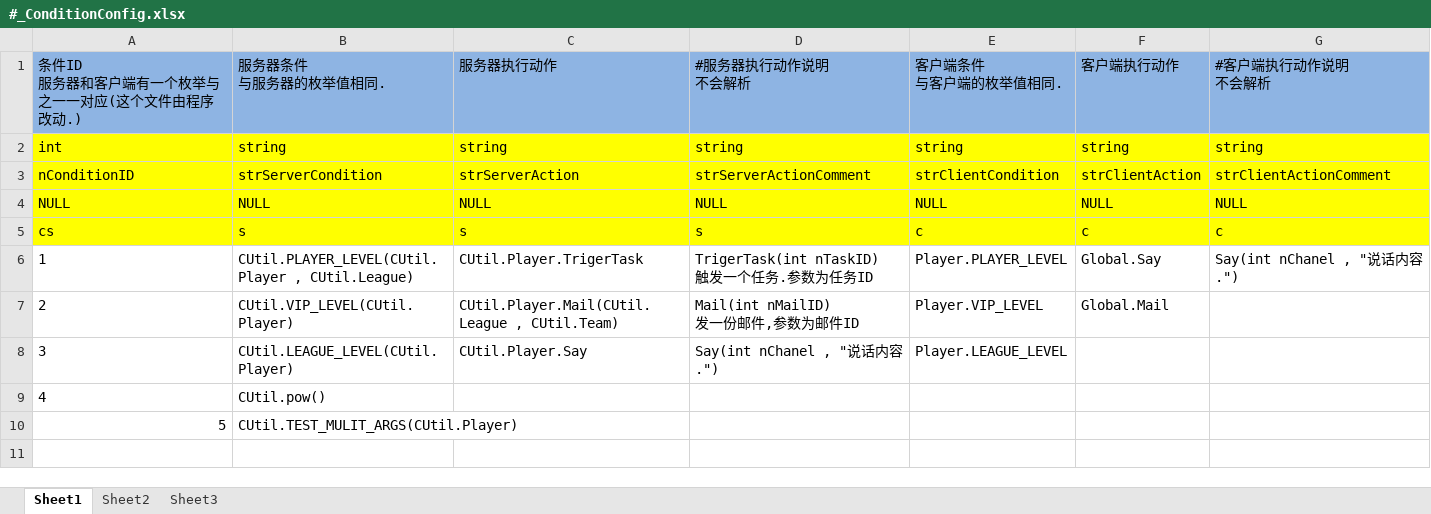
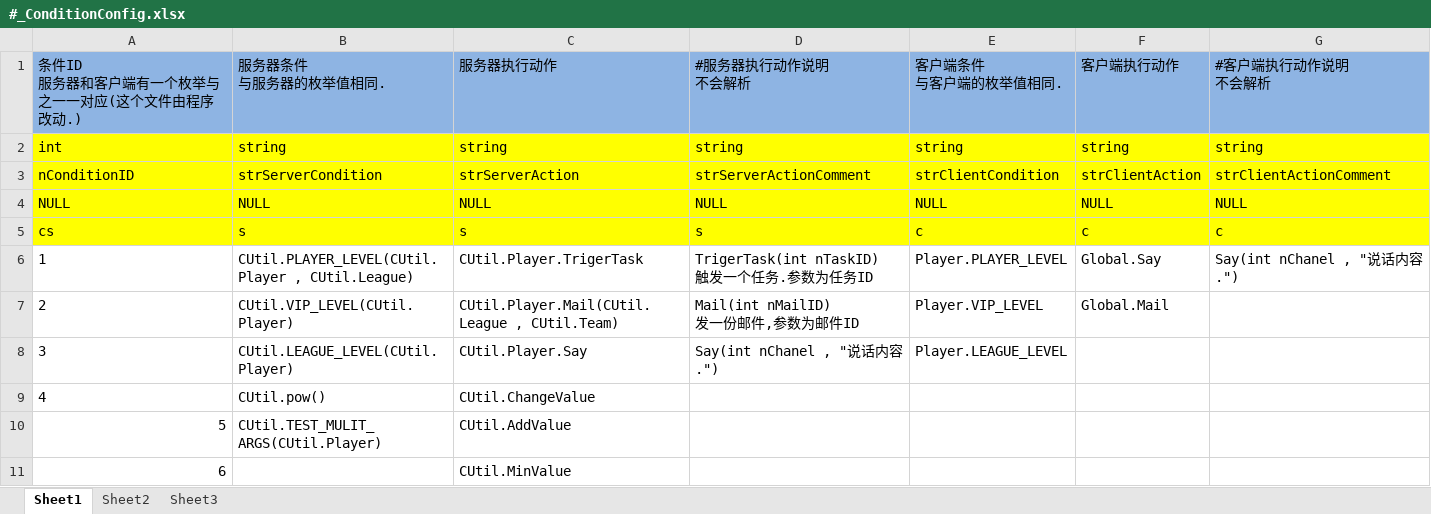
Before and after one commit to woopengcheng/GameLib, an Excel workbook: Tools/bin/GeneratorCSV/xls_config/system/#_ConditionConfig.xlsx, sheet Sheet1, drawn as a sheet; values as stored, in another font and other column widths than the file's, no borders; the diff names each change by its address in the sheet, - before the commit and + after, or states it on an @@ line.

```diff
--- a/Tools/bin/GeneratorCSV/xls_config/system/#_ConditionConfig.xlsx (sheet Sheet1)
+++ b/Tools/bin/GeneratorCSV/xls_config/system/#_ConditionConfig.xlsx (sheet Sheet1)
-C9 (服务器执行动作): (empty)
+C9 (服务器执行动作): CUtil.ChangeValue
-C10 (服务器执行动作): (empty)
+C10 (服务器执行动作): CUtil.AddValue
+row 11: 6 |  | CUtil.MinValue
```
Also changed, not shown: Tools/bin/GeneratorCSV/xls_config/ActivityConfig.xlsx, 33 other files.
